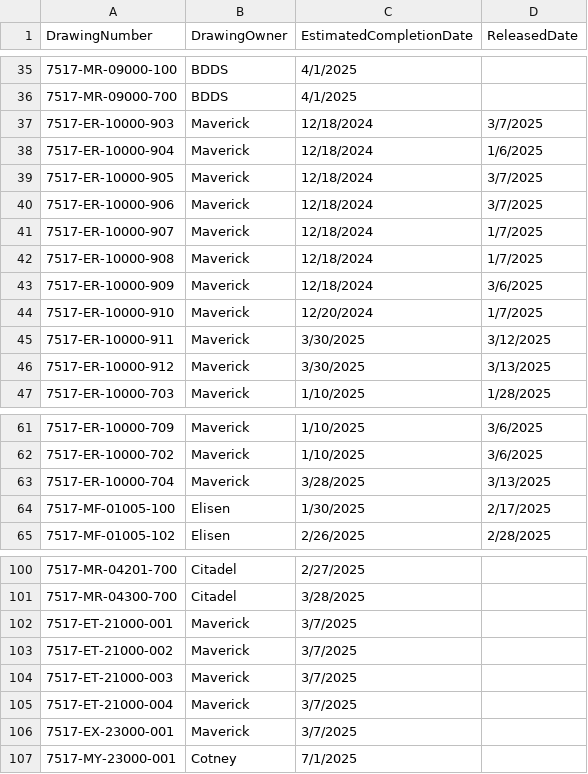
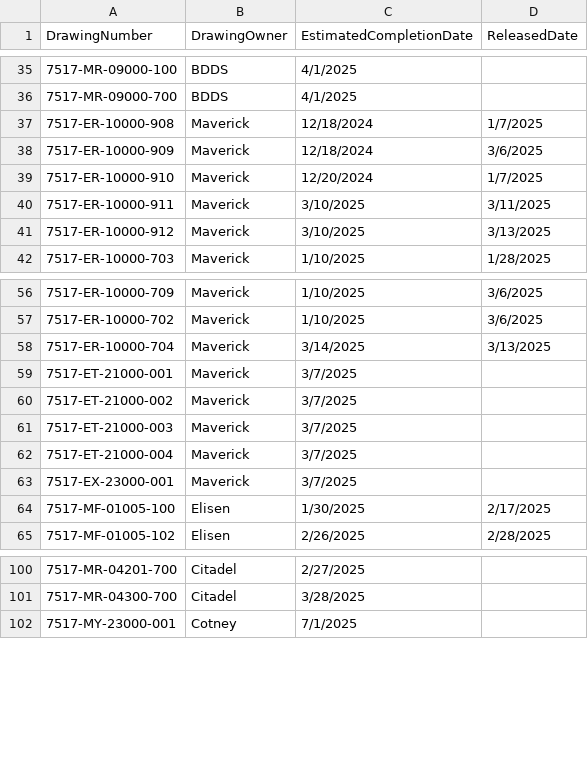
Before and after one commit to Reimanns/Project-Specific-Tracking, a CSV file: drawings.csv, drawn as a sheet; only a part is shown, gaps mark what is left out; removed rows and columns are numbered as before the commit, all else as after; the diff covers the shown part only; the diff names each change by its address in the sheet, - before the commit and + after, or states it on an @@ line.

Commit message:
Add files via upload

```diff
--- a/drawings.csv
+++ b/drawings.csv
-row 37: 7517-ER-10000-903 | Maverick | 12/18/2024 | 3/7/2025
-row 38: 7517-ER-10000-904 | Maverick | 12/18/2024 | 1/6/2025
-row 39: 7517-ER-10000-905 | Maverick | 12/18/2024 | 3/7/2025
-row 40: 7517-ER-10000-906 | Maverick | 12/18/2024 | 3/7/2025
-row 41: 7517-ER-10000-907 | Maverick | 12/18/2024 | 1/7/2025
-C40:C41 (EstimatedCompletionDate): 3/30/2025
+C40:C41 (EstimatedCompletionDate): 3/10/2025
-D40 (ReleasedDate): 3/12/2025
+D40 (ReleasedDate): 3/11/2025
-C58 (EstimatedCompletionDate): 3/28/2025
+C58 (EstimatedCompletionDate): 3/14/2025
@@ row 102 moved to row 59: 7517-ET-21000-001 @@
@@ row 103 moved to row 60: 7517-ET-21000-002 @@
@@ row 104 moved to row 61: 7517-ET-21000-003 @@
@@ row 105 moved to row 62: 7517-ET-21000-004 @@
@@ row 106 moved to row 63: 7517-EX-23000-001 @@
```
Also changed, not shown: 2 edited cells elsewhere in this file.
